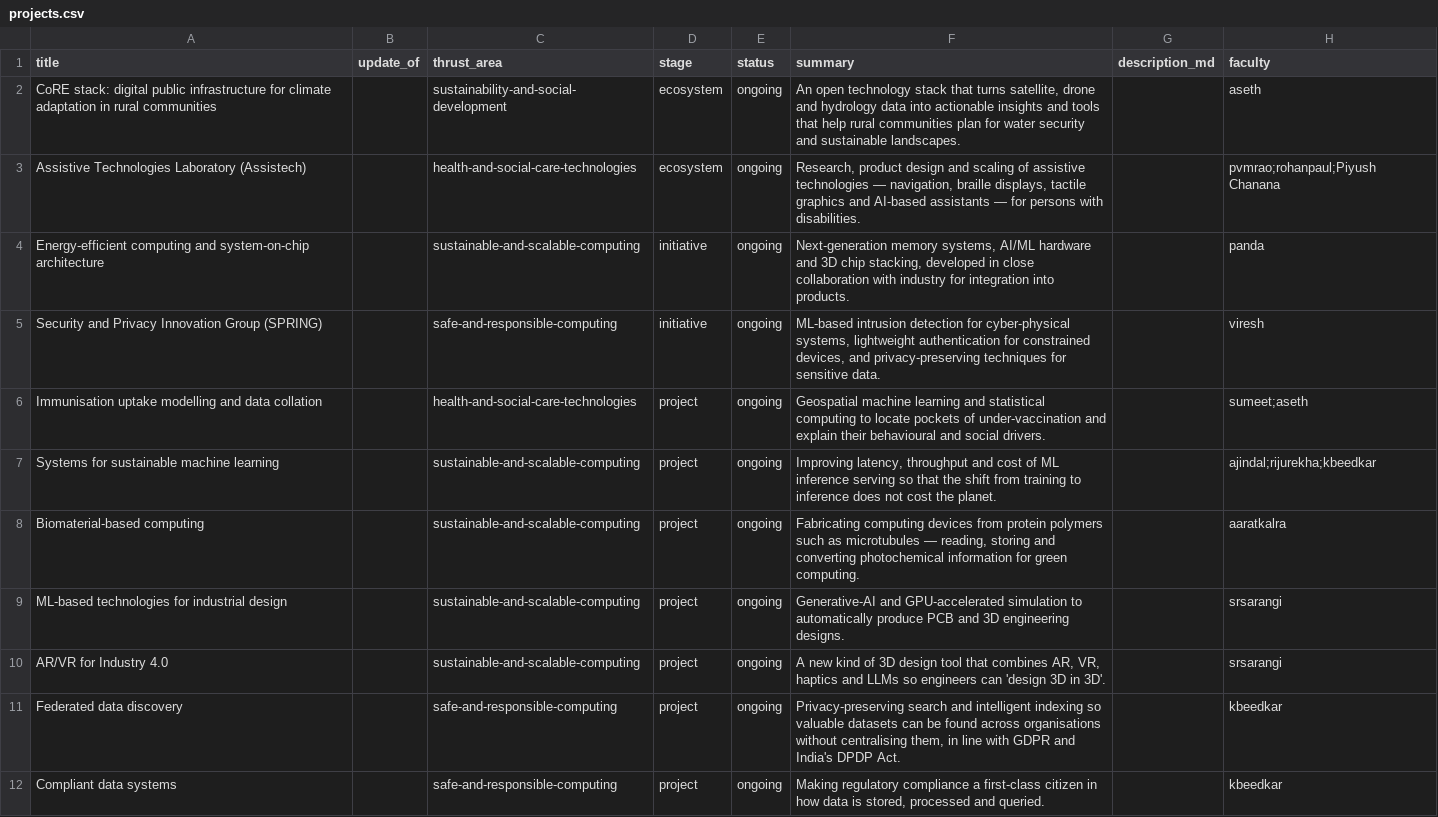
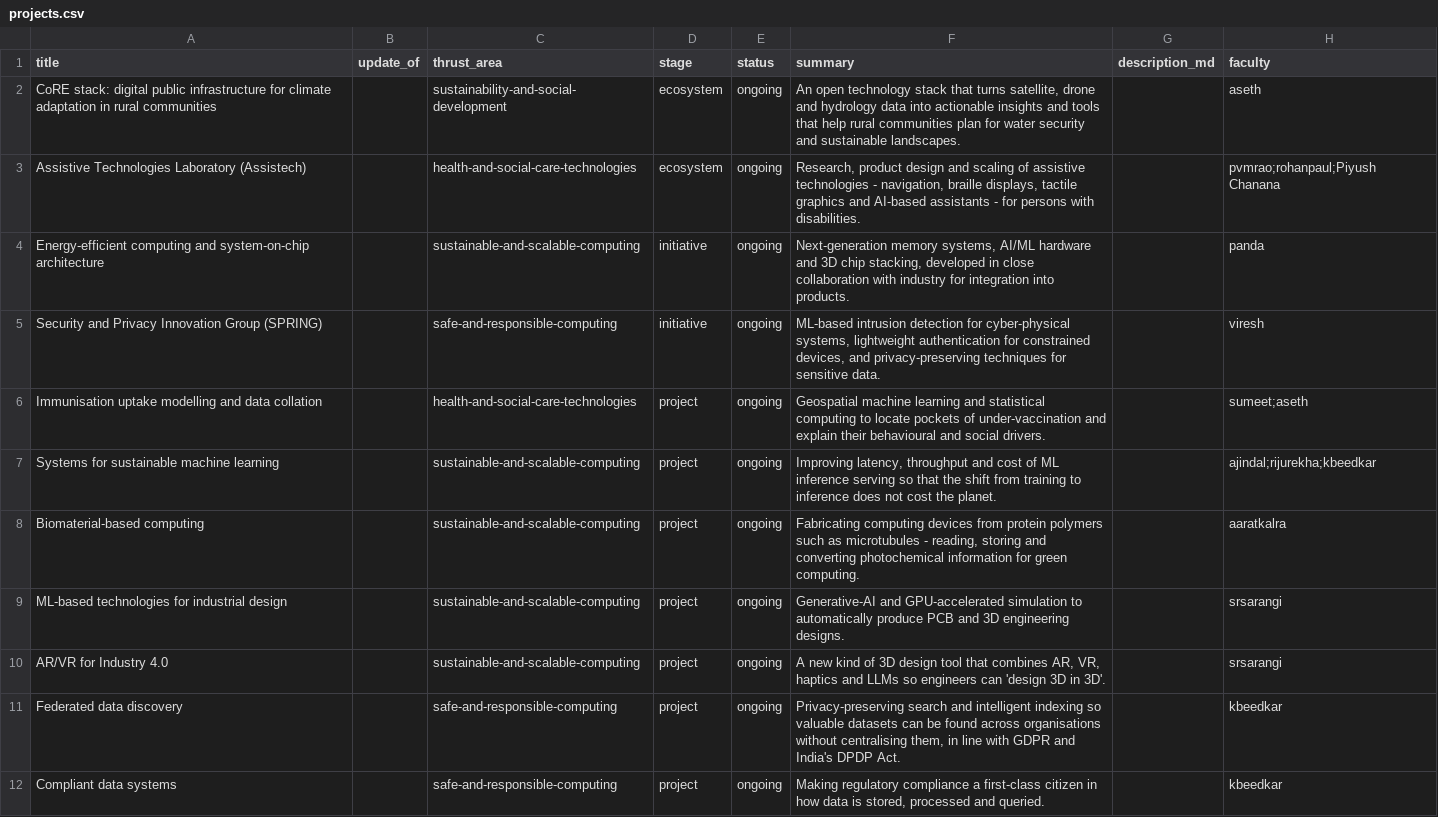
Before and after one commit to aaditeshwar/sit-website, a CSV file: data/projects.csv, drawn as a sheet; only a part is shown; the diff covers the shown part only; the diff names each change by its address in the sheet, - before the commit and + after, or states it on an @@ line.

```diff
--- a/data/projects.csv
+++ b/data/projects.csv
-F3 (summary): …assistive technologies — navigation, braille displays, tactile graphics and AI-based assistants — for persons…
+F3 (summary): …assistive technologies - navigation, braille displays, tactile graphics and AI-based assistants - for persons…
-F8 (summary): …as microtubules — reading, storing…
+F8 (summary): …as microtubules - reading, storing…
```
Also changed, not shown: 3 edited cells elsewhere in this file, data/events.csv, data/news.csv, 1 other file.
